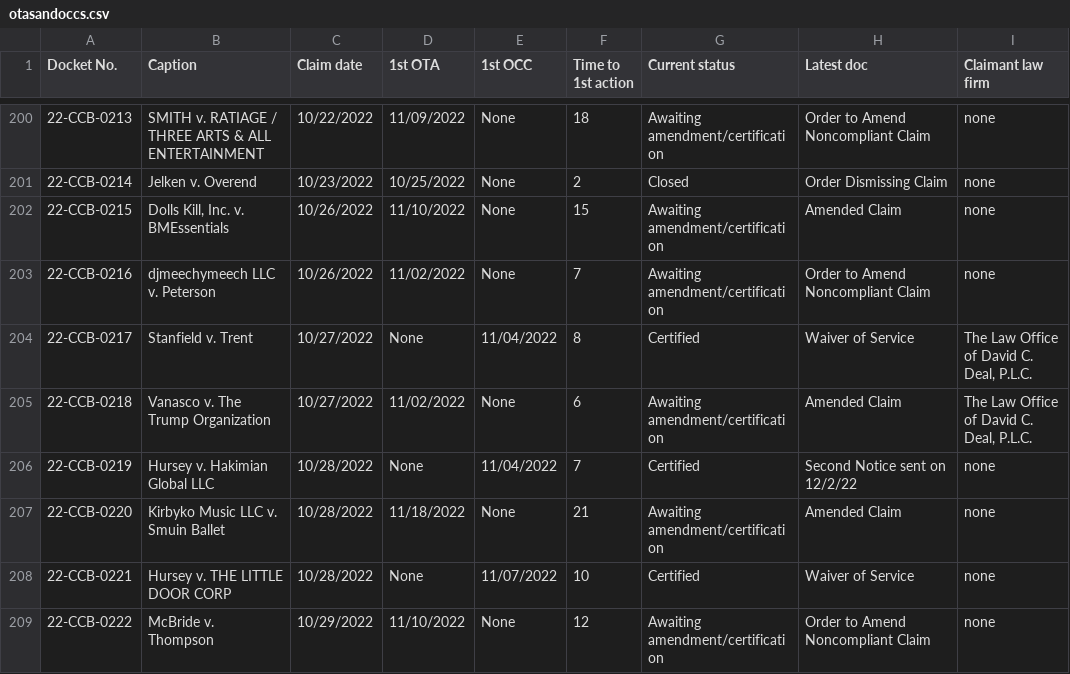
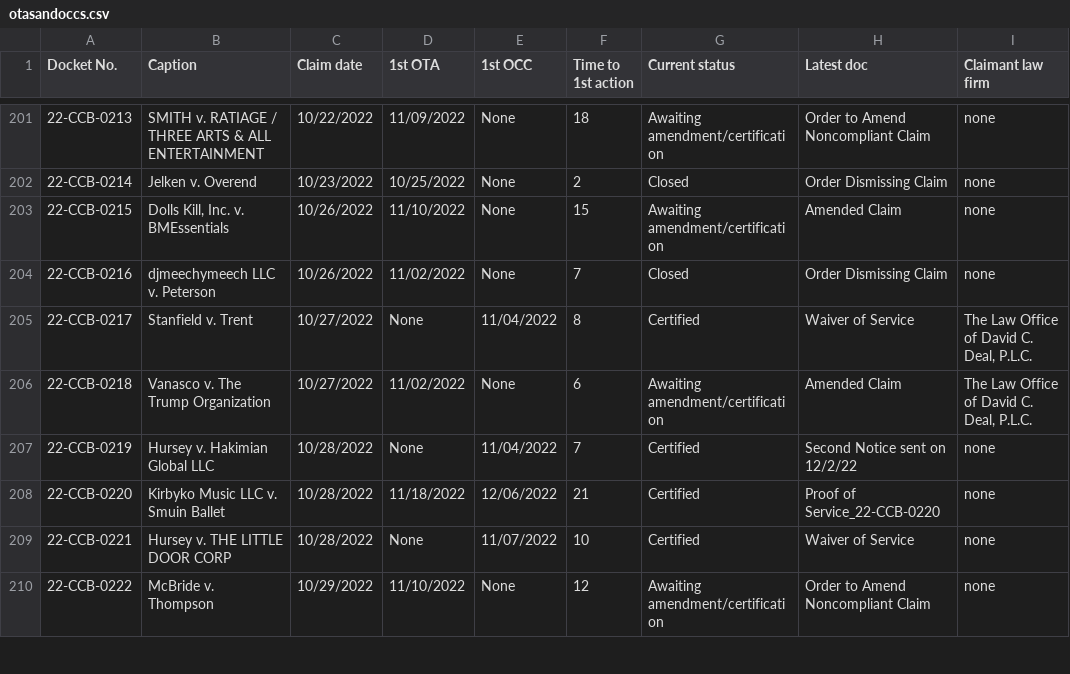
Before and after one commit to bibliobaloney/ccbcrawl, a CSV file: otasandoccs.csv, drawn as a sheet; only a part is shown, gaps mark what is left out; the diff covers the shown part only.

Commit message:
Foreign claimants; OTA reasons
Added foreign claimants to CSV. New script to collect reasons from orders to amend. Added reasons to closedcases report. Added foreign respondent & claimant info to otasandoccs report

```diff
--- a/otasandoccs.csv
+++ b/otasandoccs.csv
@@ -202,3 +203,3 @@ Docket No.,Caption,Claim date,1st OTA,1st OCC,Time to 1st action,Current status,
 22-CCB-0215,"Dolls Kill, Inc. v. BMEssentials",10/26/2022,11/10/2022,None,15,Awaiting amendment/certification,Amended Claim,none
-22-CCB-0216,djmeechymeech LLC v. Peterson,10/26/2022,11/02/2022,None,7,Awaiting amendment/certification,Order to Amend Noncompliant Claim,none
+22-CCB-0216,djmeechymeech LLC v. Peterson,10/26/2022,11/02/2022,None,7,Closed,Order Dismissing Claim,none
 22-CCB-0217,Stanfield v. Trent,10/27/2022,None,11/04/2022,8,Certified,Waiver of Service,"The Law Office of David C. Deal, P.L.C."
@@ -206,3 +207,3 @@ Docket No.,Caption,Claim date,1st OTA,1st OCC,Time to 1st action,Current status,
 22-CCB-0219,Hursey v. Hakimian Global LLC,10/28/2022,None,11/04/2022,7,Certified,Second Notice sent on 12/2/22,none
-22-CCB-0220,Kirbyko Music LLC v. Smuin Ballet,10/28/2022,11/18/2022,None,21,Awaiting amendment/certification,Amended Claim,none
+22-CCB-0220,Kirbyko Music LLC v. Smuin Ballet,10/28/2022,11/18/2022,12/06/2022,21,Certified,Proof of Service_22-CCB-0220,none
 22-CCB-0221,Hursey v. THE LITTLE DOOR CORP,10/28/2022,None,11/07/2022,10,Certified,Waiver of Service,none
```
Also changed, not shown: 4 added rows and 38 edited cells elsewhere in this file, casedata.csv, closedcases.csv, 11 other files.
